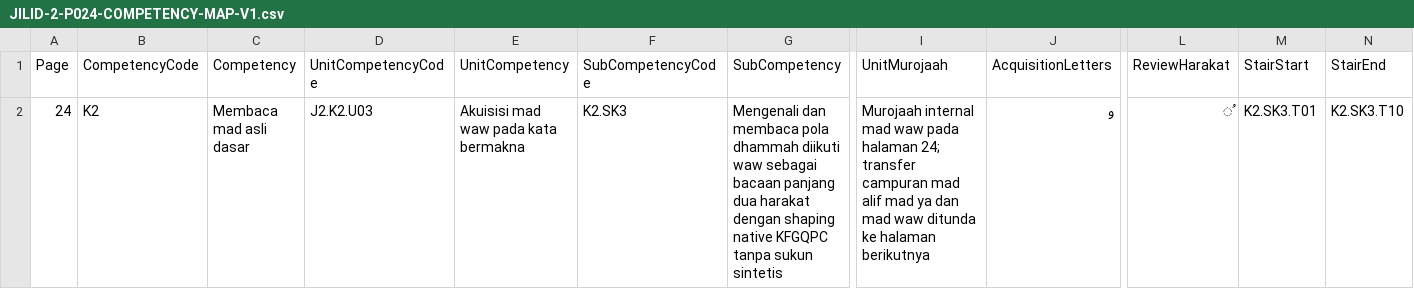
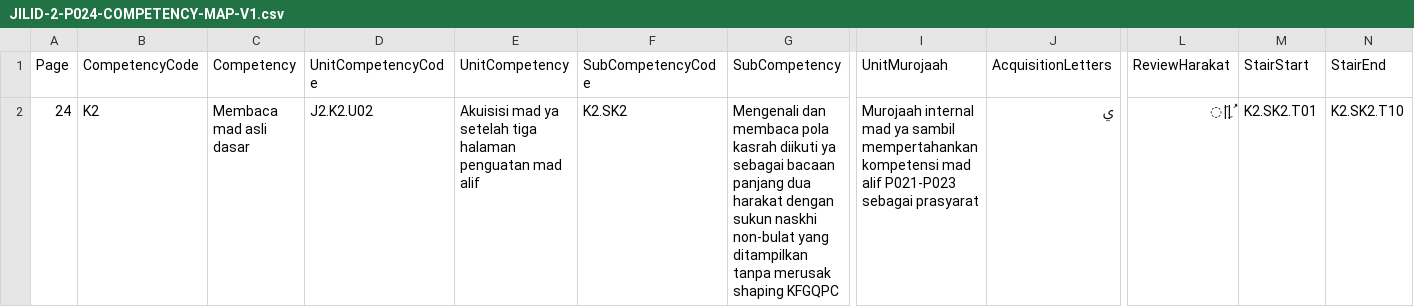
Before and after one commit to pesantrenriqa-boop/QURBATA, a CSV file: content/qwo/registry/JILID-2-P024-COMPETENCY-MAP-V1.csv, drawn as a sheet; only a part is shown, gaps mark what is left out; the diff names each change by its address in the sheet, - before the commit and + after, or states it on an @@ line.

Commit message:
refactor(jilid2): move P024 to mad ya after three mad-alif pages

```diff
--- a/content/qwo/registry/JILID-2-P024-COMPETENCY-MAP-V1.csv
+++ b/content/qwo/registry/JILID-2-P024-COMPETENCY-MAP-V1.csv
-D2 (UnitCompetencyCode): J2.K2.U03
+D2 (UnitCompetencyCode): J2.K2.U02
-E2 (UnitCompetency): Akuisisi mad waw pada kata bermakna
+E2 (UnitCompetency): Akuisisi mad ya setelah tiga halaman penguatan mad alif
-F2 (SubCompetencyCode): K2.SK3
+F2 (SubCompetencyCode): K2.SK2
-G2 (SubCompetency): …membaca pola dhammah diikuti waw sebagai bacaan panjang dua harakat dengan shaping native KFGQPC tanpa sukun sintetis
+G2 (SubCompetency): …membaca pola kasrah diikuti ya sebagai bacaan panjang dua harakat dengan sukun naskhi non-bulat yang ditampilkan tanpa merusak shaping KFGQPC
-I2 (UnitMurojaah): …internal mad waw pada halaman 24; transfer campuran mad alif mad ya dan mad waw ditunda ke halaman berikutnya
+I2 (UnitMurojaah): …internal mad ya sambil mempertahankan kompetensi mad alif P021-P023 sebagai prasyarat
-J2 (AcquisitionLetters): و
+J2 (AcquisitionLetters): ي
-L2 (ReviewHarakat): ُ
+L2 (ReviewHarakat): َ|ِ|ُ
-M2 (StairStart): K2.SK3.T01
+M2 (StairStart): K2.SK2.T01
-N2 (StairEnd): K2.SK3.T10
+N2 (StairEnd): K2.SK2.T10
```
